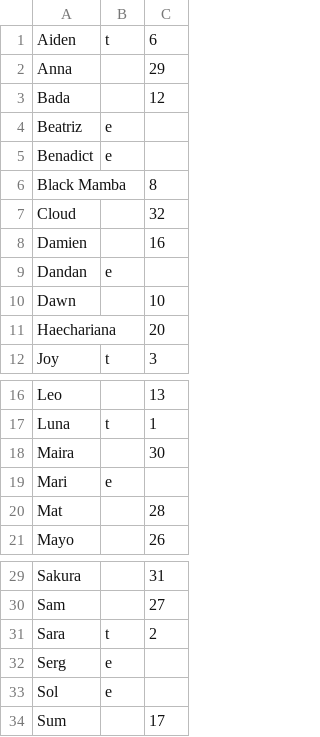
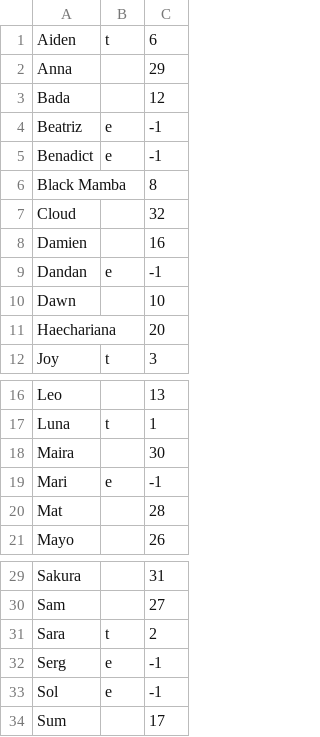
Before and after one commit to moadayrose/xverse, a CSV file: trainee_info.csv, drawn as a sheet; only a part is shown, gaps mark what is left out.

Commit message:
Update trainee_info.csv

```diff
--- a/trainee_info.csv
+++ b/trainee_info.csv
@@ -3,4 +3,4 @@ Anna,,29
 Bada,,12
-Beatriz,e,
-Benadict,e,
+Beatriz,e,-1
+Benadict,e,-1
 Black Mamba,,8
@@ -8,3 +8,3 @@ Cloud,,32
 Damien,,16
-Dandan,e,
+Dandan,e,-1
 Dawn,,10
@@ -18,3 +18,3 @@ Luna,t,1
 Maira,,30
-Mari,e,
+Mari,e,-1
 Mat,,28
@@ -31,4 +31,4 @@ Sam,,27
 Sara,t,2
-Serg,e,
-Sol,e,
+Serg,e,-1
+Sol,e,-1
 Sum,,17
```
